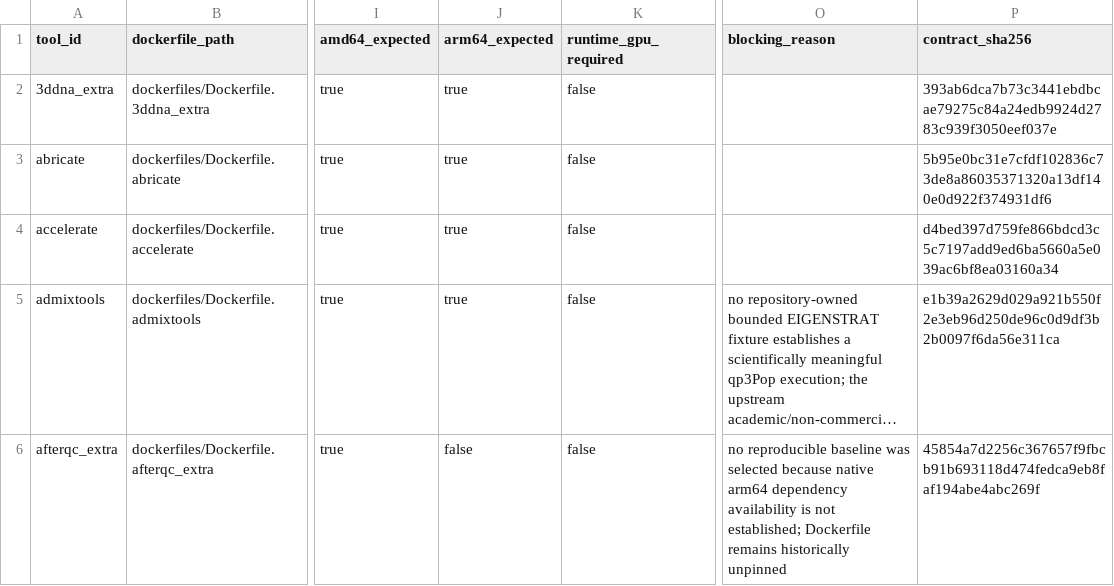
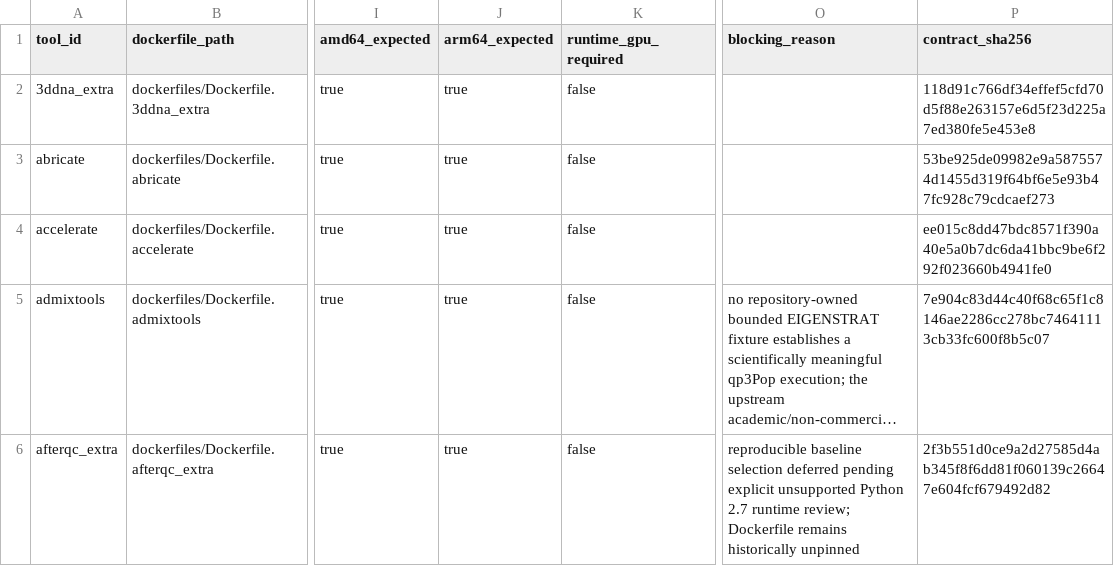
Before and after one commit to OmniBioAI/omnibioai-tool-images, a CSV file: validation-contracts/inventory.csv, drawn as a sheet; only a part is shown, gaps mark what is left out; long unchanged cells end in …; the diff covers the shown part only; the diff names each change by its address in the sheet, - before the commit and + after, or states it on an @@ line.

Commit message:
wip: preserve tool image hardening work

```diff
--- a/validation-contracts/inventory.csv
+++ b/validation-contracts/inventory.csv
-P2 (contract_sha256): 393ab6dca7b73c3441ebdbcae79275c84a24edb9924d2783c939f3050eef037e
+P2 (contract_sha256): 118d91c766df34effef5cfd70d5f88e263157e6d5f23d225a7ed380fe5e453e8
-P3 (contract_sha256): 5b95e0bc31e7cfdf102836c73de8a86035371320a13df140e0d922f374931df6
+P3 (contract_sha256): 53be925de09982e9a5875574d1455d319f64bf6e5e93b47fc928c79cdcaef273
-P4 (contract_sha256): d4bed397d759fe866bdcd3c5c7197add9ed6ba5660a5e039ac6bf8ea03160a34
+P4 (contract_sha256): ee015c8dd47bdc8571f390a40e5a0b7dc6da41bbc9be6f292f023660b4941fe0
-P5 (contract_sha256): e1b39a2629d029a921b550f2e3eb96d250de96c0d9df3b2b0097f6da56e311ca
+P5 (contract_sha256): 7e904c83d44c40f68c65f1c8146ae2286cc278bc74641113cb33fc600f8b5c07
-J6 (arm64_expected): false
+J6 (arm64_expected): true
-O6 (blocking_reason): no reproducible baseline was selected because native arm64 dependency availability is not established; Dockerfile remains…
+O6 (blocking_reason): reproducible baseline selection deferred pending explicit unsupported Python 2.7 runtime review; Dockerfile remains…
-P6 (contract_sha256): 45854a7d2256c367657f9fbcb91b693118d474fedca9eb8faf194abe4abc269f
+P6 (contract_sha256): 2f3b551d0ce9a2d27585d4ab345f8f6dd81f060139c26647e604fcf679492d82
```
Also changed, not shown: 12 edited cells elsewhere in this file, 43 other files.
